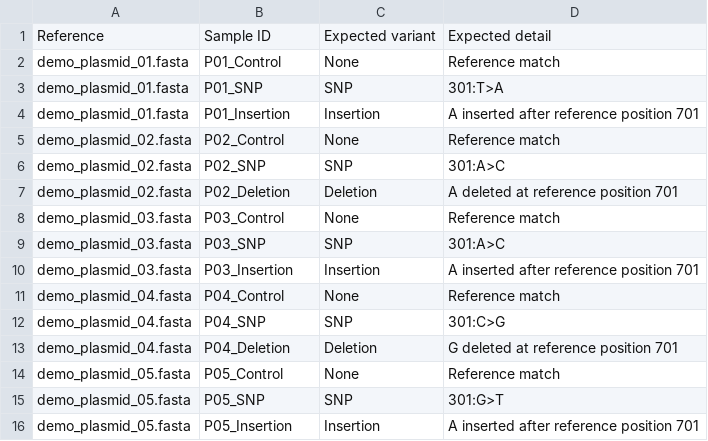
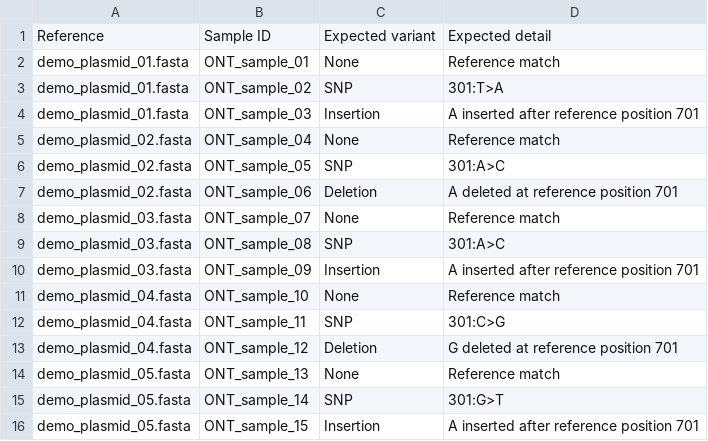
Before and after one commit to SBLGENEALL/NGS, a CSV file: example_data/ONT_Plasmid_Analyzer_demo/expected_variants.csv, drawn as a sheet.

Commit message:
Mirror standard ONT output in demo data

```diff
--- a/example_data/ONT_Plasmid_Analyzer_demo/expected_variants.csv
+++ b/example_data/ONT_Plasmid_Analyzer_demo/expected_variants.csv
@@ -1,16 +1,16 @@
 Reference,Sample ID,Expected variant,Expected detail
-demo_plasmid_01.fasta,P01_Control,None,Reference match
-demo_plasmid_01.fasta,P01_SNP,SNP,301:T>A
-demo_plasmid_01.fasta,P01_Insertion,Insertion,A inserted after reference position 701
-demo_plasmid_02.fasta,P02_Control,None,Reference match
-demo_plasmid_02.fasta,P02_SNP,SNP,301:A>C
-demo_plasmid_02.fasta,P02_Deletion,Deletion,A deleted at reference position 701
-demo_plasmid_03.fasta,P03_Control,None,Reference match
-demo_plasmid_03.fasta,P03_SNP,SNP,301:A>C
-demo_plasmid_03.fasta,P03_Insertion,Insertion,A inserted after reference position 701
-demo_plasmid_04.fasta,P04_Control,None,Reference match
-demo_plasmid_04.fasta,P04_SNP,SNP,301:C>G
-demo_plasmid_04.fasta,P04_Deletion,Deletion,G deleted at reference position 701
-demo_plasmid_05.fasta,P05_Control,None,Reference match
-demo_plasmid_05.fasta,P05_SNP,SNP,301:G>T
-demo_plasmid_05.fasta,P05_Insertion,Insertion,A inserted after reference position 701
+demo_plasmid_01.fasta,ONT_sample_01,None,Reference match
+demo_plasmid_01.fasta,ONT_sample_02,SNP,301:T>A
+demo_plasmid_01.fasta,ONT_sample_03,Insertion,A inserted after reference position 701
+demo_plasmid_02.fasta,ONT_sample_04,None,Reference match
+demo_plasmid_02.fasta,ONT_sample_05,SNP,301:A>C
+demo_plasmid_02.fasta,ONT_sample_06,Deletion,A deleted at reference position 701
+demo_plasmid_03.fasta,ONT_sample_07,None,Reference match
+demo_plasmid_03.fasta,ONT_sample_08,SNP,301:A>C
+demo_plasmid_03.fasta,ONT_sample_09,Insertion,A inserted after reference position 701
+demo_plasmid_04.fasta,ONT_sample_10,None,Reference match
+demo_plasmid_04.fasta,ONT_sample_11,SNP,301:C>G
+demo_plasmid_04.fasta,ONT_sample_12,Deletion,G deleted at reference position 701
+demo_plasmid_05.fasta,ONT_sample_13,None,Reference match
+demo_plasmid_05.fasta,ONT_sample_14,SNP,301:G>T
+demo_plasmid_05.fasta,ONT_sample_15,Insertion,A inserted after reference position 701
```
Also changed, not shown: 45 other files.
